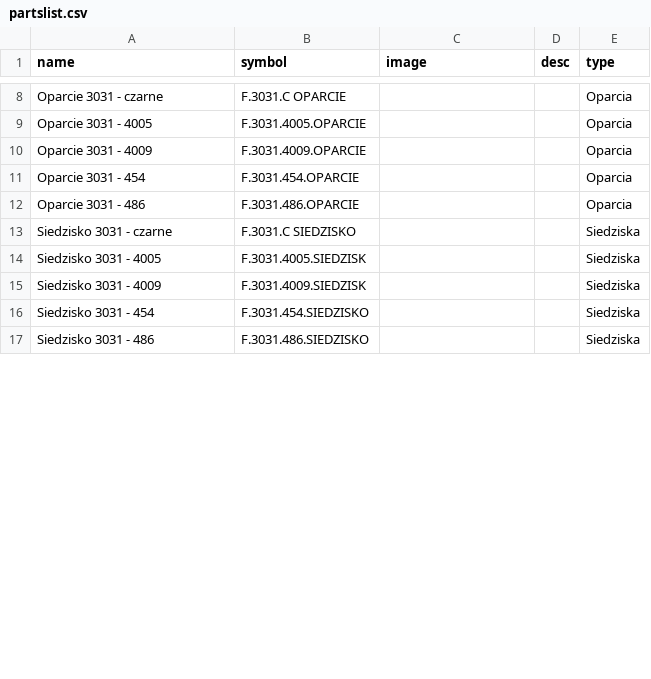
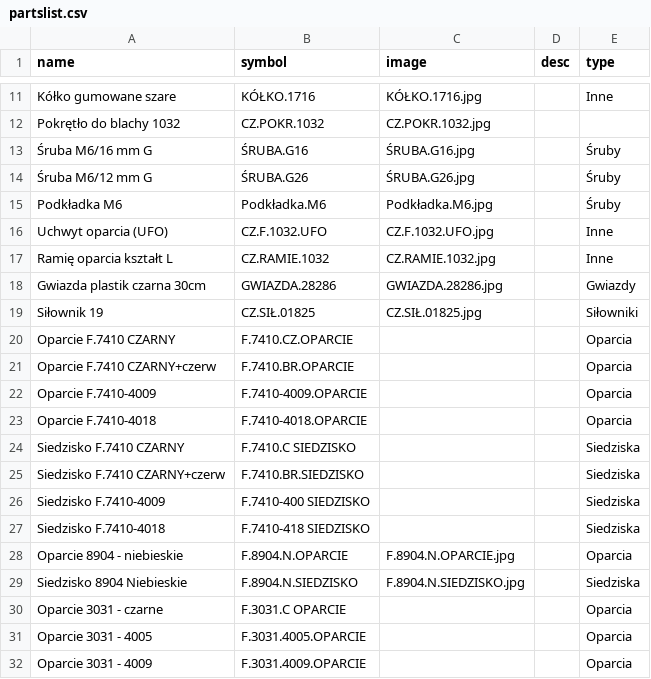
Before and after one commit to jerzakm/spare-parts-catalog, a CSV file: public/partslist.csv, drawn as a sheet; only a part is shown, gaps mark what is left out; the shorter side is filled out with more unchanged rows; the diff covers the shown part only; the diff names each change by its address in the sheet, - before the commit and + after, or states it on an @@ line.

Commit message:
data entry, style fixes

```diff
--- a/public/partslist.csv
+++ b/public/partslist.csv
+row 11: Kółko gumowane szare | KÓŁKO.1716 | KÓŁKO.1716.jpg |  | Inne
+row 12: Pokrętło do blachy 1032 | CZ.POKR.1032 | CZ.POKR.1032.jpg
+row 13: Śruba M6/16 mm G | ŚRUBA.G16 | ŚRUBA.G16.jpg |  | Śruby
+row 14: Śruba M6/12 mm G | ŚRUBA.G26 | ŚRUBA.G26.jpg |  | Śruby
+row 15: Podkładka M6 | Podkładka.M6 | Podkładka.M6.jpg |  | Śruby
+row 16: Uchwyt oparcia (UFO) | CZ.F.1032.UFO | CZ.F.1032.UFO.jpg |  | Inne
+row 17: Ramię oparcia kształt L | CZ.RAMIE.1032 | CZ.RAMIE.1032.jpg |  | Inne
+row 18: Gwiazda plastik czarna 30cm | GWIAZDA.28286 | GWIAZDA.28286.jpg |  | Gwiazdy
+row 19: Siłownik 19 | CZ.SIŁ.01825 | CZ.SIŁ.01825.jpg |  | Siłowniki
+row 20: Oparcie F.7410 CZARNY | F.7410.CZ.OPARCIE |  |  | Oparcia
+row 21: Oparcie F.7410 CZARNY+czerw | F.7410.BR.OPARCIE |  |  | Oparcia
+row 22: Oparcie F.7410-4009 | F.7410-4009.OPARCIE |  |  | Oparcia
+row 23: Oparcie F.7410-4018 | F.7410-4018.OPARCIE |  |  | Oparcia
+row 24: Siedzisko F.7410 CZARNY | F.7410.C SIEDZISKO |  |  | Siedziska
+row 25: Siedzisko F.7410 CZARNY+czerw | F.7410.BR.SIEDZISKO |  |  | Siedziska
+row 26: Siedzisko F.7410-4009 | F.7410-400 SIEDZISKO |  |  | Siedziska
+row 27: Siedzisko F.7410-4018 | F.7410-418 SIEDZISKO |  |  | Siedziska
@@ row 2 moved to row 28: Oparcie 8904 - niebieskie @@
@@ row 3 moved to row 29: Siedzisko 8904 Niebieskie @@
```
Also changed, not shown: 9 added rows and 5 removed rows elsewhere in this file, public/partsfit.csv, public/products.csv, 20 other files.
